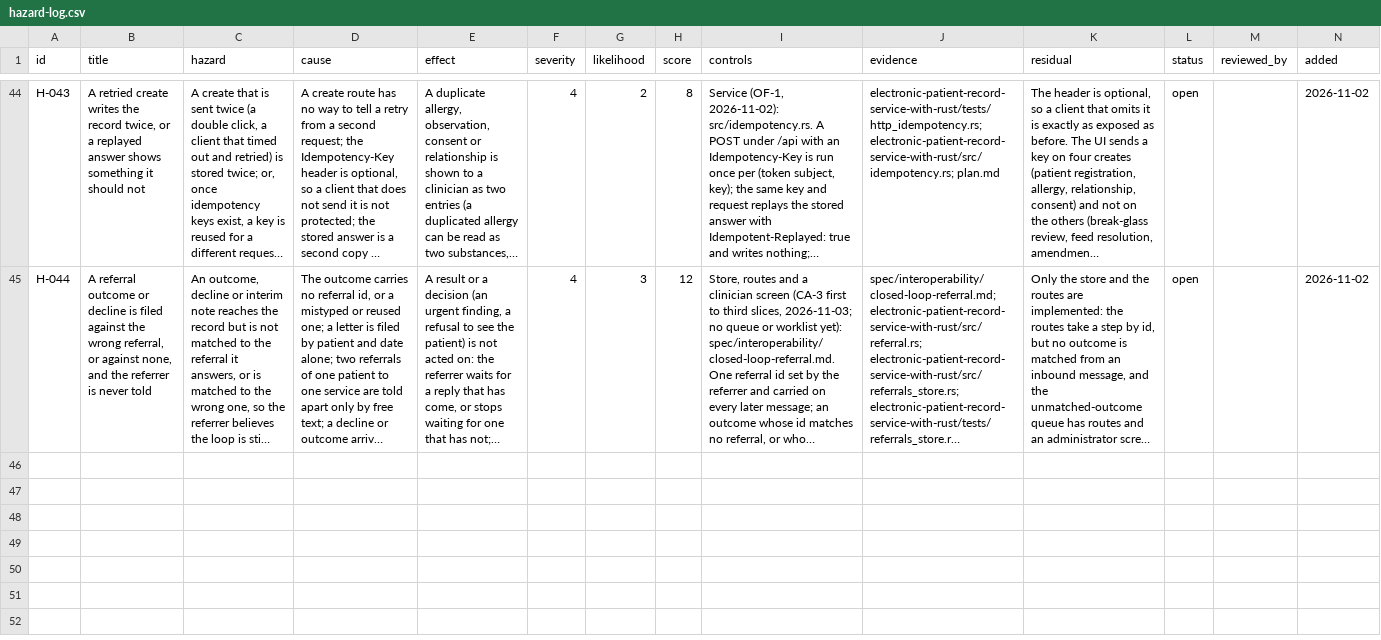
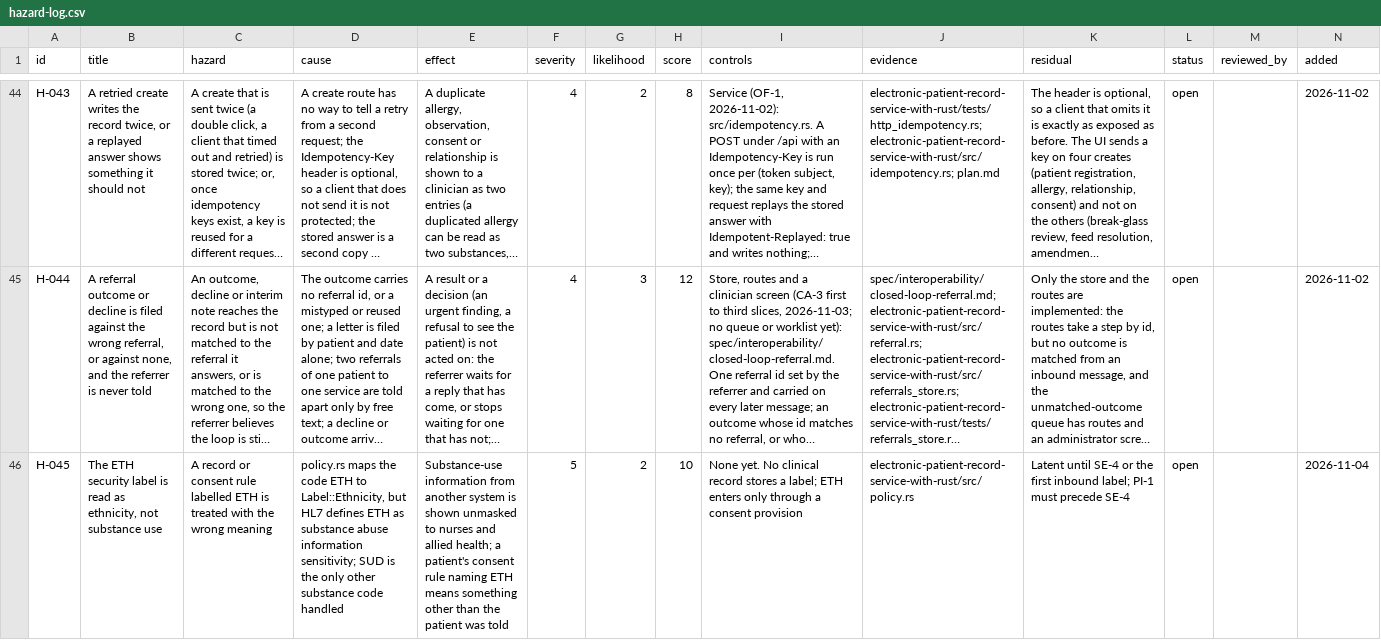
Before and after one commit to electronic-patient-record/electronic-patient-record, a CSV file: governance/clinical-safety/hazard-log.csv, drawn as a sheet; only a part is shown, gaps mark what is left out; long unchanged cells end in …; the diff names each change by its address in the sheet, - before the commit and + after, or states it on an @@ line.

```diff
--- a/governance/clinical-safety/hazard-log.csv
+++ b/governance/clinical-safety/hazard-log.csv
+row 46: H-045 | The ETH security label is read as ethnicity, not substance use | A record or consent rule labelled ETH is treated with the wrong meaning | policy.rs maps the code ETH to Label::Ethnicity, but HL7 defines ETH as substance abuse information sensitivity; SUD is the only other substance code handled | Substance-use information from another system is shown unmasked to nurses and allied health; a patient's consent rule naming ETH means something other than the patient was told | 5 | 2 | 10 | None yet. No clinical record stores a label; ETH enters only through a consent provision | electronic-patient-record-service-with-rust/src/policy.rs | Latent until SE-4 or the first inbound label; PI-1 must precede SE-4 | open |  | 2026-11-04
```
Also changed, not shown: 17 other files.
